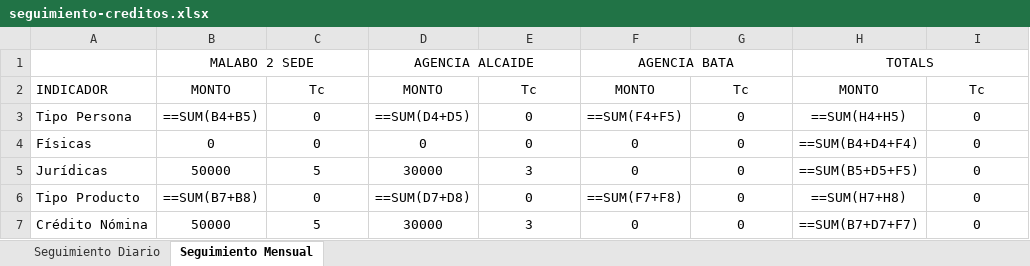
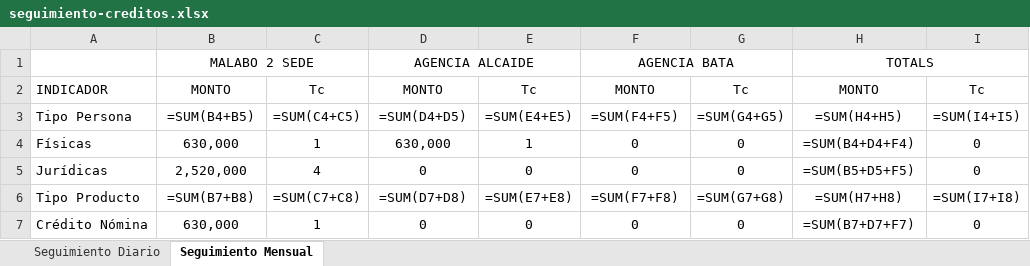
Before and after one commit to DanielNdong/credit-manager, an Excel workbook: public/files/seguimiento-creditos.xlsx, sheet Seguimiento Mensual, drawn as a sheet; only a part is shown; values as stored, in another font and other column widths than the file's, no borders; formulas without a stored value are shown as written; the diff covers the shown part only; the diff names each change by its address in the sheet, - before the commit and + after, or states it on an @@ line.

```diff
--- a/public/files/seguimiento-creditos.xlsx (sheet Seguimiento Mensual)
+++ b/public/files/seguimiento-creditos.xlsx (sheet Seguimiento Mensual)
-B3: ==SUM(B4+B5)
+B3: =SUM(B4+B5)
-C3: 0
+C3: =SUM(C4+C5)
-D3: ==SUM(D4+D5)
+D3: =SUM(D4+D5)
-E3: 0
+E3: =SUM(E4+E5)
-F3: ==SUM(F4+F5)
+F3: =SUM(F4+F5)
-G3: 0
+G3: =SUM(G4+G5)
-H3: ==SUM(H4+H5)
+H3: =SUM(H4+H5)
-I3: 0
+I3: =SUM(I4+I5)
-B4: 0
+B4: 630,000
-C4: 0
+C4: 1
-D4: 0
+D4: 630,000
-E4: 0
+E4: 1
-H4: ==SUM(B4+D4+F4)
+H4: =SUM(B4+D4+F4)
-B5: 50000
+B5: 2,520,000
-C5: 5
+C5: 4
-D5: 30000
+D5: 0
-E5: 3
+E5: 0
-H5: ==SUM(B5+D5+F5)
+H5: =SUM(B5+D5+F5)
-B6: ==SUM(B7+B8)
+B6: =SUM(B7+B8)
-C6: 0
+C6: =SUM(C7+C8)
-D6: ==SUM(D7+D8)
+D6: =SUM(D7+D8)
-E6: 0
+E6: =SUM(E7+E8)
-F6: ==SUM(F7+F8)
+F6: =SUM(F7+F8)
-G6: 0
+G6: =SUM(G7+G8)
-H6: ==SUM(H7+H8)
+H6: =SUM(H7+H8)
-I6: 0
+I6: =SUM(I7+I8)
-B7: 50000
+B7: 630,000
-C7: 5
+C7: 1
-D7: 30000
+D7: 0
-E7: 3
+E7: 0
-H7: ==SUM(B7+D7+F7)
+H7: =SUM(B7+D7+F7)
```
Also changed, not shown: 4 added rows, 4 removed rows and 51 edited cells elsewhere in this sheet, sheet Seguimiento Diario, 3 other files.
